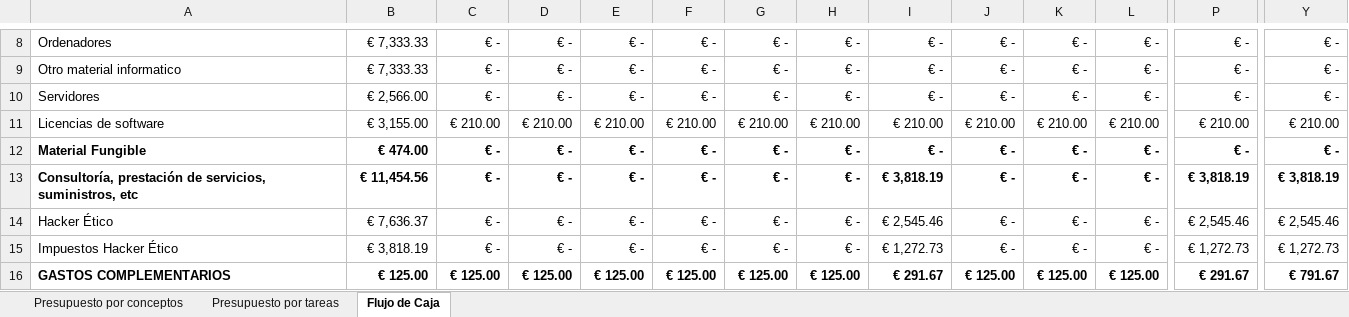
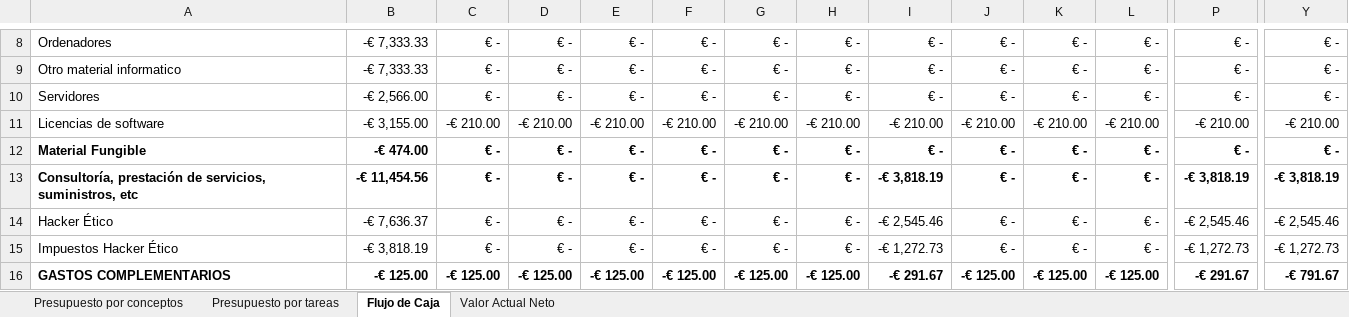
Before and after one commit to migueldgoncalves/PGPIproject, an Excel workbook: Practica_4/Libro1.xlsx, sheet Flujo de Caja, drawn as a sheet; only a part is shown, gaps mark what is left out; values as stored, in another font and other column widths than the file's, no borders; removed rows and columns are numbered as before the commit, all else as after; rows hold the shown columns only; the diff covers the shown part only; the diff names each change by its address in the sheet, - before the commit and + after, or states it on an @@ line.

Commit message:
VAL y TIR

```diff
--- a/Practica_4/Libro1.xlsx (sheet Flujo de Caja)
+++ b/Practica_4/Libro1.xlsx (sheet Flujo de Caja)
+sheet tab: Valor Actual Neto
-B8:B9: € 7,333.33
+B8:B9: -€ 7,333.33
-B10: € 2,566.00
+B10: -€ 2,566.00
-B11: € 3,155.00
+B11: -€ 3,155.00
-C11: € 210.00
+C11: -€ 210.00
-D11: € 210.00
+D11: -€ 210.00
-E11: € 210.00
+E11: -€ 210.00
-F11: € 210.00
+F11: -€ 210.00
-G11: € 210.00
+G11: -€ 210.00
-H11: € 210.00
+H11: -€ 210.00
-I11: € 210.00
+I11: -€ 210.00
-J11: € 210.00
+J11: -€ 210.00
-K11: € 210.00
+K11: -€ 210.00
-L11: € 210.00
+L11: -€ 210.00
-P11: € 210.00
+P11: -€ 210.00
-Y11: € 210.00
+Y11: -€ 210.00
-B12: € 474.00
+B12: -€ 474.00
-B13: € 11,454.56
+B13: -€ 11,454.56
-I13: € 3,818.19
+I13: -€ 3,818.19
-P13: € 3,818.19
+P13: -€ 3,818.19
-Y13: € 3,818.19
+Y13: -€ 3,818.19
-B14: € 7,636.37
+B14: -€ 7,636.37
-I14: € 2,545.46
+I14: -€ 2,545.46
-P14: € 2,545.46
+P14: -€ 2,545.46
-Y14: € 2,545.46
+Y14: -€ 2,545.46
-B15: € 3,818.19
+B15: -€ 3,818.19
-I15: € 1,272.73
+I15: -€ 1,272.73
-P15: € 1,272.73
+P15: -€ 1,272.73
-Y15: € 1,272.73
+Y15: -€ 1,272.73
-row 16: GASTOS COMPLEMENTARIOS | € 125.00 | € 125.00 | € 125.00 | € 125.00 | € 125.00 | € 125.00 | € 125.00 | € 291.67 | € 125.00 | € 125.00 | € 125.00 | € 291.67 | € 791.67
+row 16: GASTOS COMPLEMENTARIOS | -€ 125.00 | -€ 125.00 | -€ 125.00 | -€ 125.00 | -€ 125.00 | -€ 125.00 | -€ 125.00 | -€ 291.67 | -€ 125.00 | -€ 125.00 | -€ 125.00 | -€ 291.67 | -€ 791.67
```
Also changed, not shown: 2 added rows, 2 removed rows and 210 edited cells elsewhere in this sheet.
